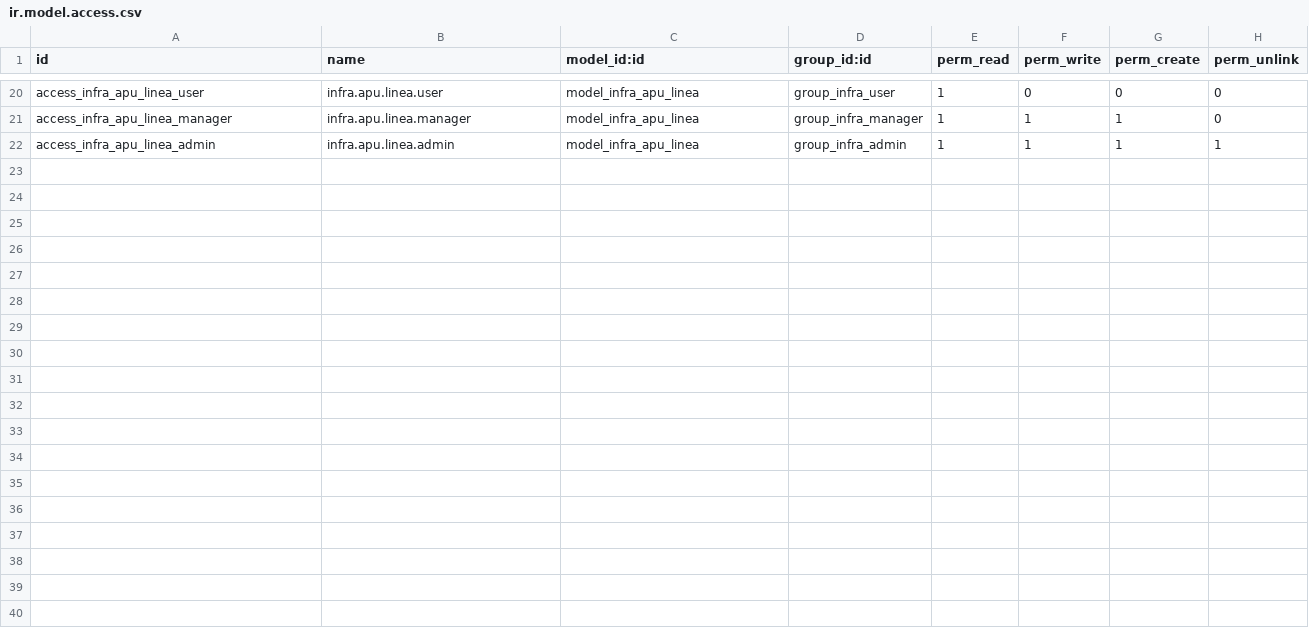
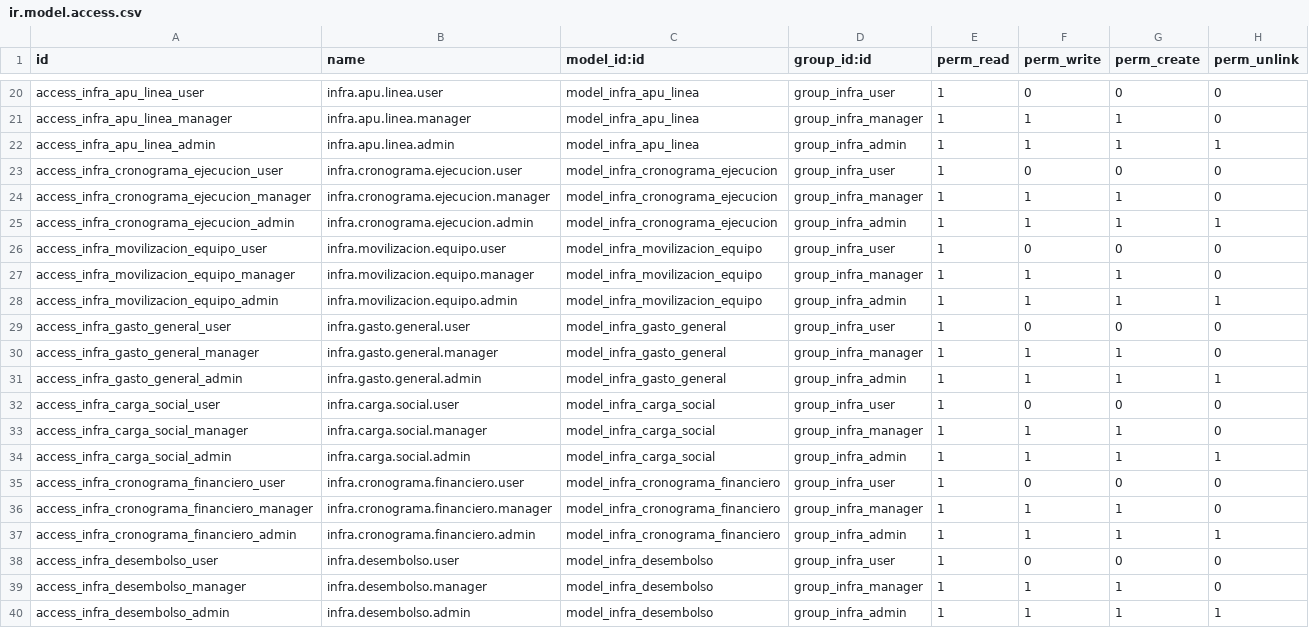
Before and after one commit to misaelgemio/ltd_infra, a CSV file: security/ir.model.access.csv, drawn as a sheet; only a part is shown, gaps mark what is left out; the diff names each change by its address in the sheet, - before the commit and + after, or states it on an @@ line.

```diff
--- a/security/ir.model.access.csv
+++ b/security/ir.model.access.csv
+row 23: access_infra_cronograma_ejecucion_user | infra.cronograma.ejecucion.user | model_infra_cronograma_ejecucion | group_infra_user | 1 | 0 | 0 | 0
+row 24: access_infra_cronograma_ejecucion_manager | infra.cronograma.ejecucion.manager | model_infra_cronograma_ejecucion | group_infra_manager | 1 | 1 | 1 | 0
+row 25: access_infra_cronograma_ejecucion_admin | infra.cronograma.ejecucion.admin | model_infra_cronograma_ejecucion | group_infra_admin | 1 | 1 | 1 | 1
+row 26: access_infra_movilizacion_equipo_user | infra.movilizacion.equipo.user | model_infra_movilizacion_equipo | group_infra_user | 1 | 0 | 0 | 0
+row 27: access_infra_movilizacion_equipo_manager | infra.movilizacion.equipo.manager | model_infra_movilizacion_equipo | group_infra_manager | 1 | 1 | 1 | 0
+row 28: access_infra_movilizacion_equipo_admin | infra.movilizacion.equipo.admin | model_infra_movilizacion_equipo | group_infra_admin | 1 | 1 | 1 | 1
+row 29: access_infra_gasto_general_user | infra.gasto.general.user | model_infra_gasto_general | group_infra_user | 1 | 0 | 0 | 0
+row 30: access_infra_gasto_general_manager | infra.gasto.general.manager | model_infra_gasto_general | group_infra_manager | 1 | 1 | 1 | 0
+row 31: access_infra_gasto_general_admin | infra.gasto.general.admin | model_infra_gasto_general | group_infra_admin | 1 | 1 | 1 | 1
+row 32: access_infra_carga_social_user | infra.carga.social.user | model_infra_carga_social | group_infra_user | 1 | 0 | 0 | 0
+row 33: access_infra_carga_social_manager | infra.carga.social.manager | model_infra_carga_social | group_infra_manager | 1 | 1 | 1 | 0
+row 34: access_infra_carga_social_admin | infra.carga.social.admin | model_infra_carga_social | group_infra_admin | 1 | 1 | 1 | 1
+row 35: access_infra_cronograma_financiero_user | infra.cronograma.financiero.user | model_infra_cronograma_financiero | group_infra_user | 1 | 0 | 0 | 0
+row 36: access_infra_cronograma_financiero_manager | infra.cronograma.financiero.manager | model_infra_cronograma_financiero | group_infra_manager | 1 | 1 | 1 | 0
+row 37: access_infra_cronograma_financiero_admin | infra.cronograma.financiero.admin | model_infra_cronograma_financiero | group_infra_admin | 1 | 1 | 1 | 1
+row 38: access_infra_desembolso_user | infra.desembolso.user | model_infra_desembolso | group_infra_user | 1 | 0 | 0 | 0
+row 39: access_infra_desembolso_manager | infra.desembolso.manager | model_infra_desembolso | group_infra_manager | 1 | 1 | 1 | 0
+row 40: access_infra_desembolso_admin | infra.desembolso.admin | model_infra_desembolso | group_infra_admin | 1 | 1 | 1 | 1
```
Also changed, not shown: 10 other files.
